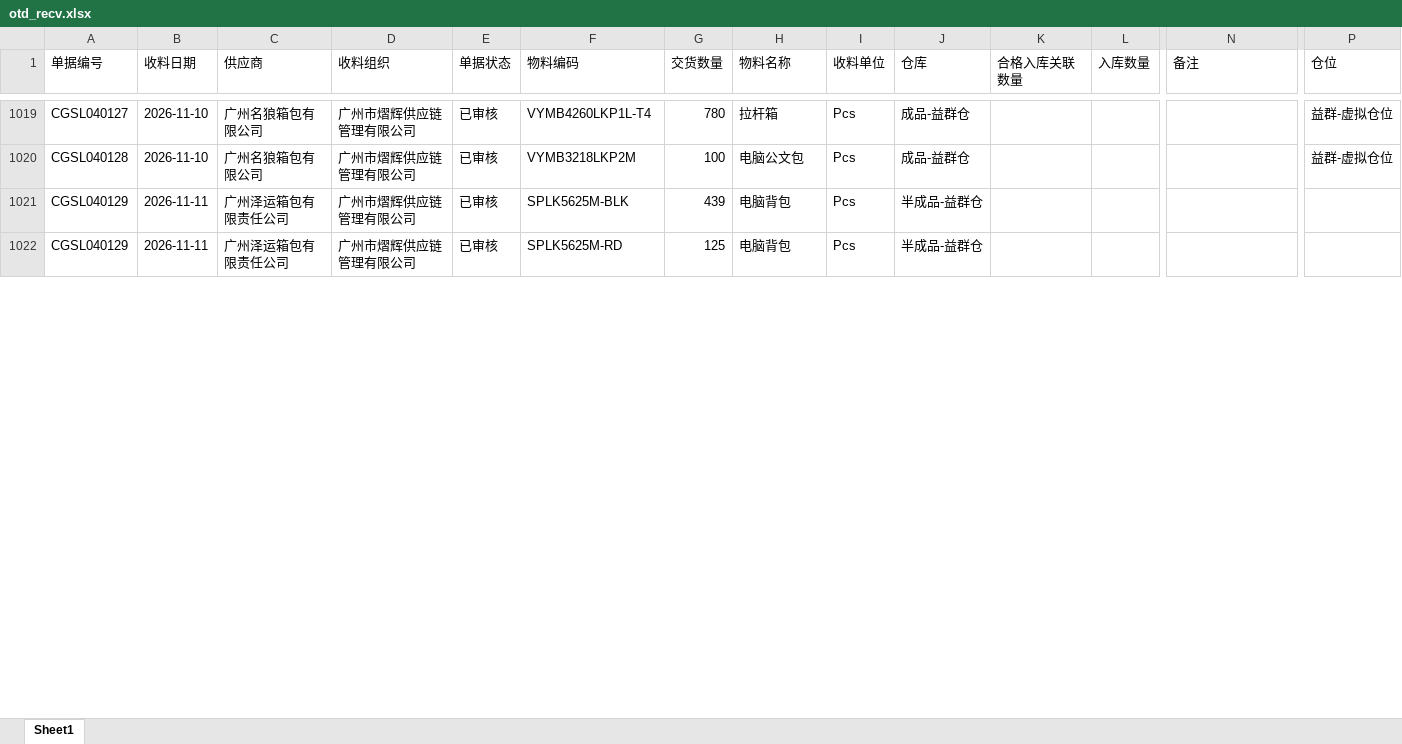
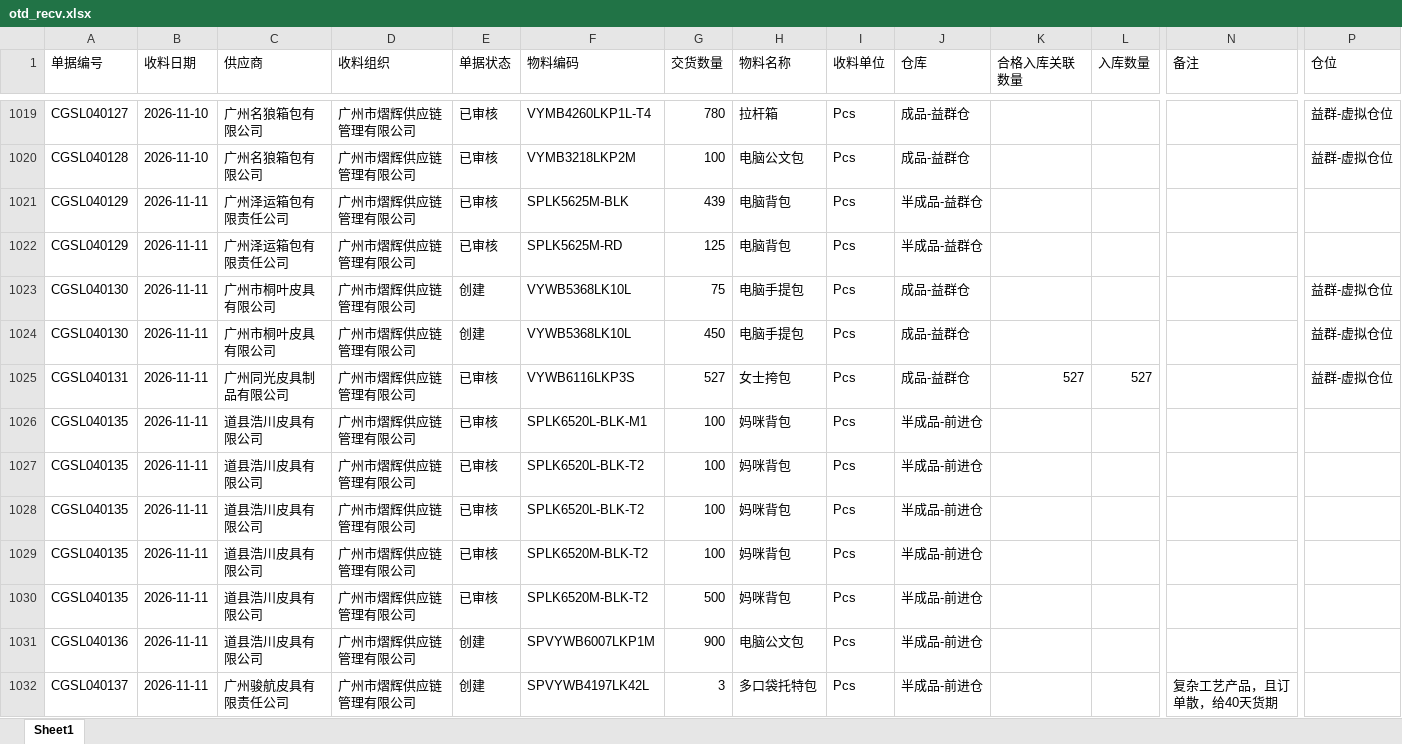
Before and after one commit to yikeqingsongguo/HY.supply-chain-management, an Excel workbook: src/otd_recv.xlsx, sheet Sheet1, drawn as a sheet; only a part is shown, gaps mark what is left out; values as stored, in another font and other column widths than the file's, no borders; rows hold the shown columns only; the diff covers the shown part only; the diff names each change by its address in the sheet, - before the commit and + after, or states it on an @@ line.

```diff
--- a/src/otd_recv.xlsx (sheet Sheet1)
+++ b/src/otd_recv.xlsx (sheet Sheet1)
+row 1023: CGSL040130 | 2026-11-11 | 广州市桐叶皮具有限公司 | 广州市熠辉供应链管理有限公司 | 创建 | VYWB5368LK10L | 75 | 电脑手提包 | Pcs | 成品-益群仓 |  |  |  | 益群-虚拟仓位
+row 1024: CGSL040130 | 2026-11-11 | 广州市桐叶皮具有限公司 | 广州市熠辉供应链管理有限公司 | 创建 | VYWB5368LK10L | 450 | 电脑手提包 | Pcs | 成品-益群仓 |  |  |  | 益群-虚拟仓位
+row 1025: CGSL040131 | 2026-11-11 | 广州同光皮具制品有限公司 | 广州市熠辉供应链管理有限公司 | 已审核 | VYWB6116LKP3S | 527 | 女士挎包 | Pcs | 成品-益群仓 | 527 | 527 |  | 益群-虚拟仓位
+row 1026: CGSL040135 | 2026-11-11 | 道县浩川皮具有限公司 | 广州市熠辉供应链管理有限公司 | 已审核 | SPLK6520L-BLK-M1 | 100 | 妈咪背包 | Pcs | 半成品-前进仓
+row 1027: CGSL040135 | 2026-11-11 | 道县浩川皮具有限公司 | 广州市熠辉供应链管理有限公司 | 已审核 | SPLK6520L-BLK-T2 | 100 | 妈咪背包 | Pcs | 半成品-前进仓
+row 1028: CGSL040135 | 2026-11-11 | 道县浩川皮具有限公司 | 广州市熠辉供应链管理有限公司 | 已审核 | SPLK6520L-BLK-T2 | 100 | 妈咪背包 | Pcs | 半成品-前进仓
+row 1029: CGSL040135 | 2026-11-11 | 道县浩川皮具有限公司 | 广州市熠辉供应链管理有限公司 | 已审核 | SPLK6520M-BLK-T2 | 100 | 妈咪背包 | Pcs | 半成品-前进仓
+row 1030: CGSL040135 | 2026-11-11 | 道县浩川皮具有限公司 | 广州市熠辉供应链管理有限公司 | 已审核 | SPLK6520M-BLK-T2 | 500 | 妈咪背包 | Pcs | 半成品-前进仓
+row 1031: CGSL040136 | 2026-11-11 | 道县浩川皮具有限公司 | 广州市熠辉供应链管理有限公司 | 创建 | SPVYWB6007LKP1M | 900 | 电脑公文包 | Pcs | 半成品-前进仓
+row 1032: CGSL040137 | 2026-11-11 | 广州骏航皮具有限责任公司 | 广州市熠辉供应链管理有限公司 | 创建 | SPVYWB4197LK42L | 3 | 多口袋托特包 | Pcs | 半成品-前进仓 |  |  | 复杂工艺产品，且订单散，给40天货期
```
Also changed, not shown: 10 added rows and 13 edited cells elsewhere in this sheet, src/otd_apply.xlsx, src/采购订单.xlsx, 5 other files.
